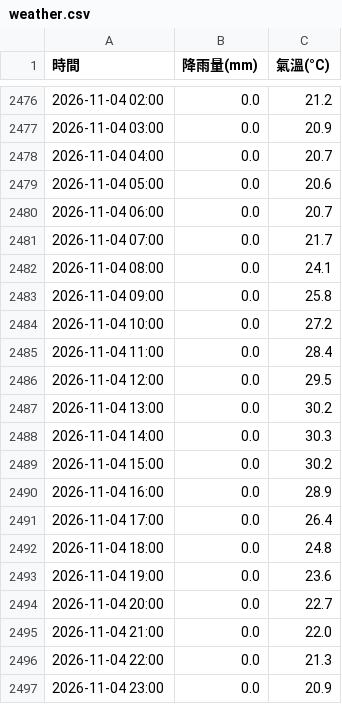
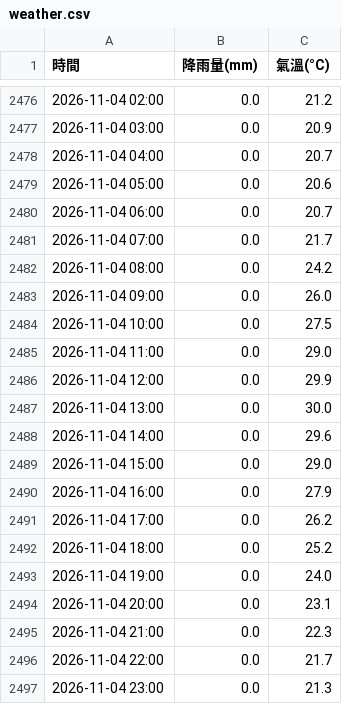
Before and after one commit to tim062480-create/ntu-youbike, a CSV file: data/weather.csv, drawn as a sheet; only a part is shown, gaps mark what is left out.

```diff
--- a/data/weather.csv
+++ b/data/weather.csv
@@ -2481,17 +2481,17 @@
 2026-11-04 07:00,0.0,21.7
-2026-11-04 08:00,0.0,24.1
-2026-11-04 09:00,0.0,25.8
-2026-11-04 10:00,0.0,27.2
-2026-11-04 11:00,0.0,28.4
-2026-11-04 12:00,0.0,29.5
-2026-11-04 13:00,0.0,30.2
-2026-11-04 14:00,0.0,30.3
-2026-11-04 15:00,0.0,30.2
-2026-11-04 16:00,0.0,28.9
-2026-11-04 17:00,0.0,26.4
-2026-11-04 18:00,0.0,24.8
-2026-11-04 19:00,0.0,23.6
-2026-11-04 20:00,0.0,22.7
-2026-11-04 21:00,0.0,22.0
-2026-11-04 22:00,0.0,21.3
-2026-11-04 23:00,0.0,20.9
+2026-11-04 08:00,0.0,24.2
+2026-11-04 09:00,0.0,26.0
+2026-11-04 10:00,0.0,27.5
+2026-11-04 11:00,0.0,29.0
+2026-11-04 12:00,0.0,29.9
+2026-11-04 13:00,0.0,30.0
+2026-11-04 14:00,0.0,29.6
+2026-11-04 15:00,0.0,29.0
+2026-11-04 16:00,0.0,27.9
+2026-11-04 17:00,0.0,26.2
+2026-11-04 18:00,0.0,25.2
+2026-11-04 19:00,0.0,24.0
+2026-11-04 20:00,0.0,23.1
+2026-11-04 21:00,0.0,22.3
+2026-11-04 22:00,0.0,21.7
+2026-11-04 23:00,0.0,21.3
```
Also changed, not shown: 1 other file.
